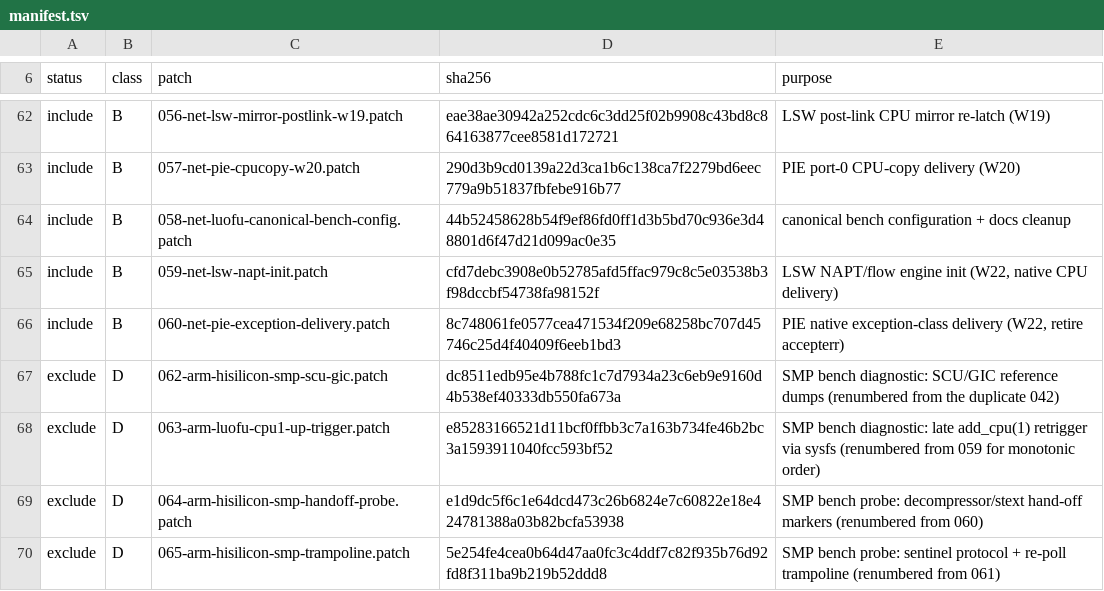
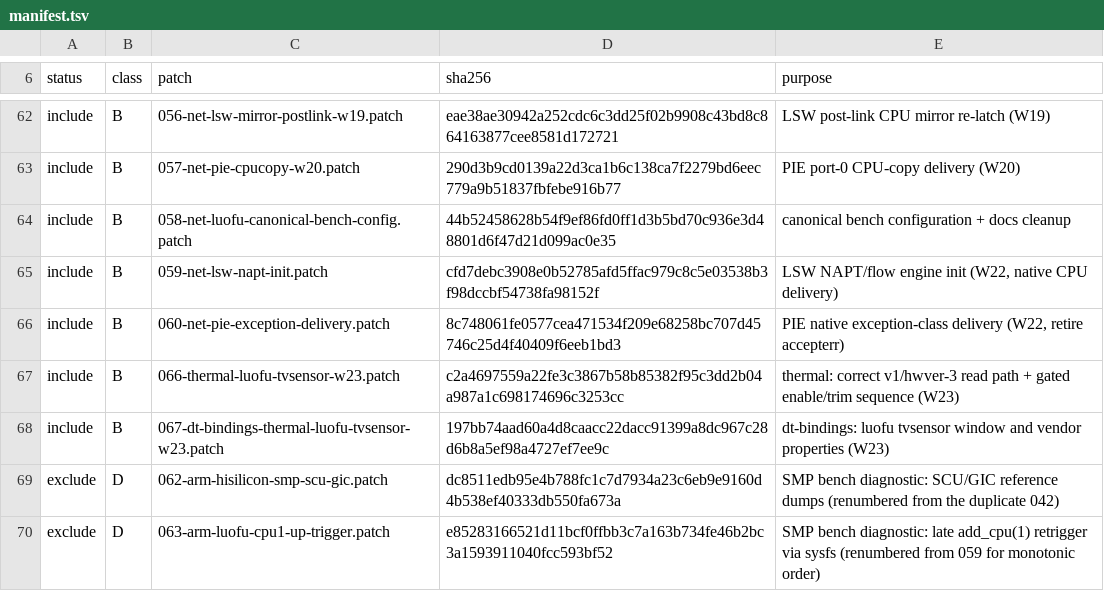
Before and after one commit to ShibbityShwab/cudy-wr3000v2-open-firmware, a TSV file: upstream/series-6.18/release-line/manifest.tsv, drawn as a sheet; only a part is shown, gaps mark what is left out; the shorter side is filled out with more unchanged rows; the diff names each change by its address in the sheet, - before the commit and + after, or states it on an @@ line.

Commit message:
release-line: W23 thermal fix (066/067) + bench-proven docs; stock CFE routed-phase evidence

```diff
--- a/upstream/series-6.18/release-line/manifest.tsv
+++ b/upstream/series-6.18/release-line/manifest.tsv
+row 67: include | B | 066-thermal-luofu-tvsensor-w23.patch | c2a4697559a22fe3c3867b58b85382f95c3dd2b04a987a1c698174696c3253cc | thermal: correct v1/hwver-3 read path + gated enable/trim sequence (W23)
+row 68: include | B | 067-dt-bindings-thermal-luofu-tvsensor-w23.patch | 197bb74aad60a4d8caacc22dacc91399a8dc967c28d6b8a5ef98a4727ef7ee9c | dt-bindings: luofu tvsensor window and vendor properties (W23)
```
Also changed, not shown: 10 other files.
